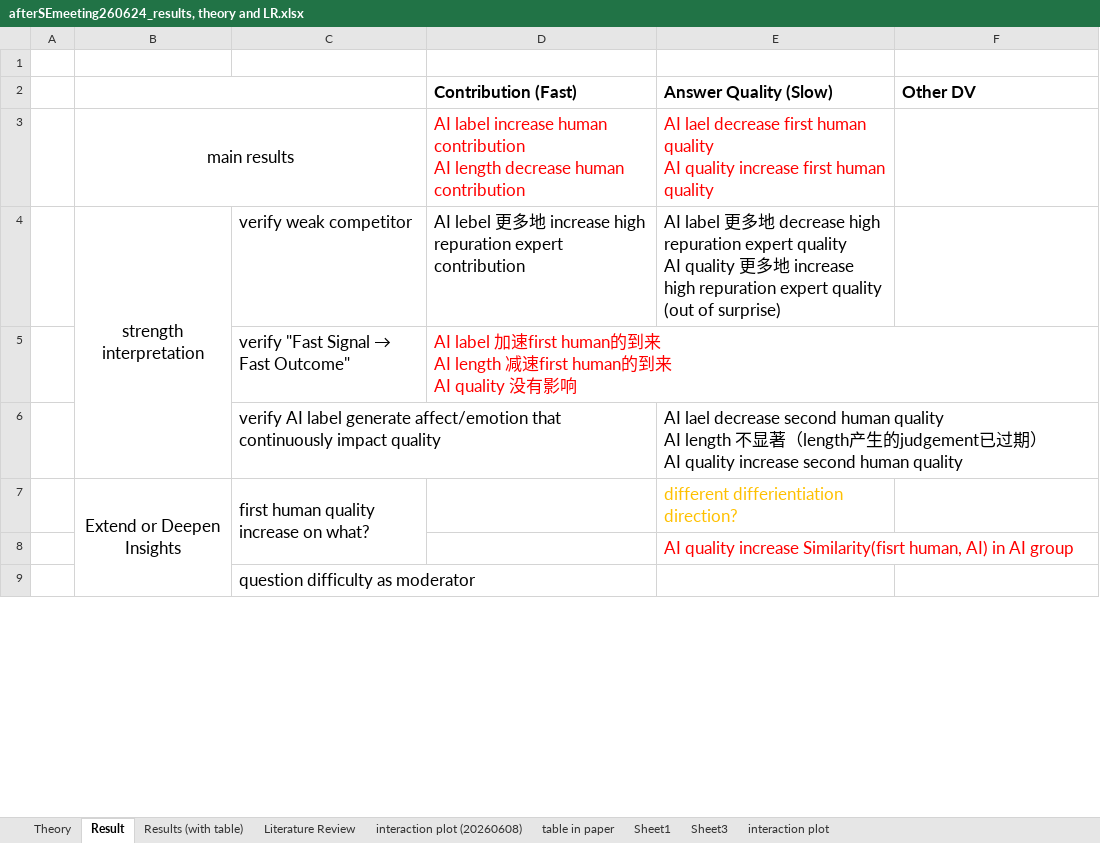
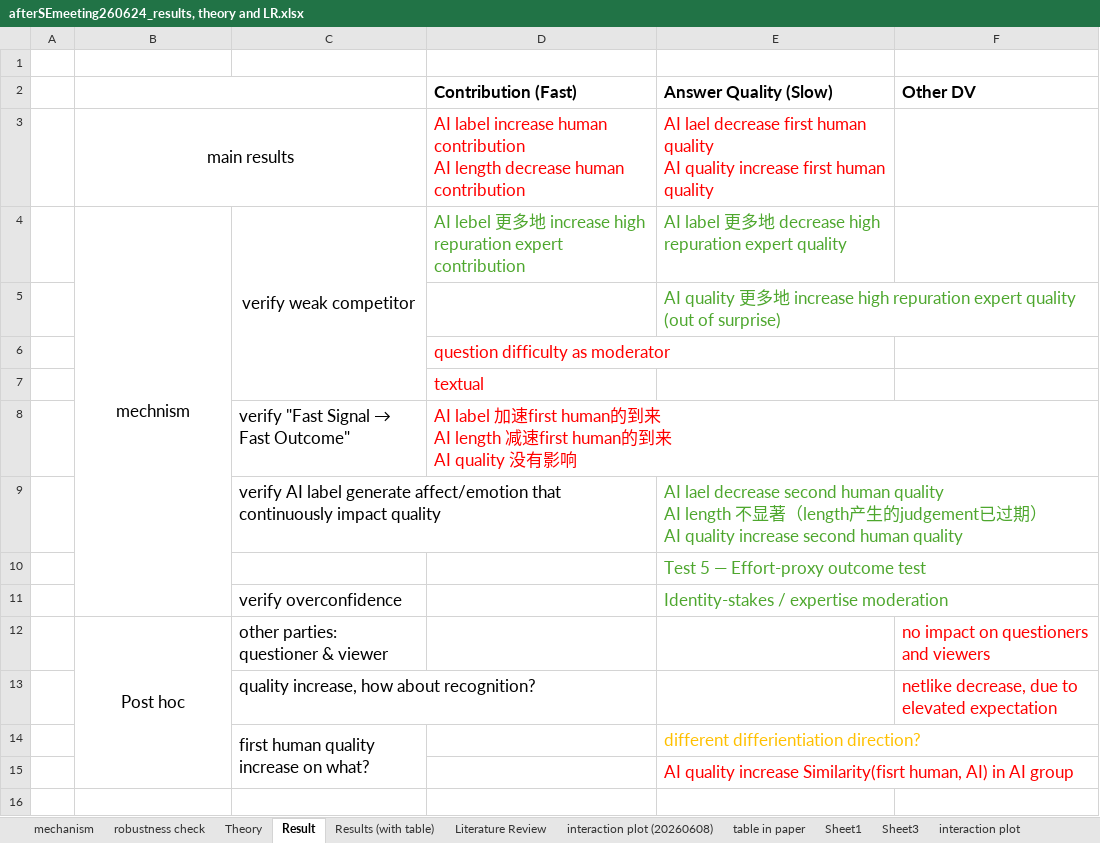
Before and after one commit to chen-junluo/geek-community, an Excel workbook: Projects/MISQ/MISQ round 2/afterSEmeeting260624_results, theory and LR.xlsx, sheet Result, drawn as a sheet; only a part is shown; values as stored, in another font and other column widths than the file's, no borders; removed rows and columns are numbered as before the commit, all else as after; ↵ is a line break in a cell; the diff covers the shown part only; the diff names each change by its address in the sheet, - before the commit and + after, or states it on an @@ line.

Commit message:
explore potential results

```diff
--- a/Projects/MISQ/MISQ round 2/afterSEmeeting260624_results, theory and LR.xlsx (sheet Result)
+++ b/Projects/MISQ/MISQ round 2/afterSEmeeting260624_results, theory and LR.xlsx (sheet Result)
+sheet tab: mechanism
+sheet tab: robustness check
-B4: strength interpretation
+B4: mechnism
-C4 alignment: left
+C4 alignment: center
+C4:C7 merged
-D4:E4 text colour: black
+D4:E4 text colour: #4EA72E
-E4 (Answer Quality (Slow)): …expert quality ↵ AI quality 更多地 increase high repuration expert quality (out of surprise)
+E4 (Answer Quality (Slow)): …expert quality
+row 5:  |  |  |  | AI quality 更多地 increase high repuration expert quality (out of surprise)
+row 6:  |  |  | question difficulty as moderator
+row 7:  |  |  | textual
-E9 text colour: black
+E9 text colour: #4EA72E
+row 10:  |  |  |  | Test 5 — Effort-proxy outcome test
+row 11:  |  | verify overconfidence |  | Identity-stakes / expertise moderation
+row 12:  | Post hoc | other parties: questioner & viewer |  |  | no impact on questioners and viewers
+row 13:  |  | quality increase, how about recognition? |  |  | netlike decrease, due to elevated expectation
-B14: Extend or Deepen Insights
+B14: (empty)
-B7:B15 merged
-C16: question difficulty as moderator
+C16: (empty)
```
Also changed, not shown: 10 added rows and 4 edited cells elsewhere in this sheet, sheet Results (with table), sheet Theory, 1 other file.
